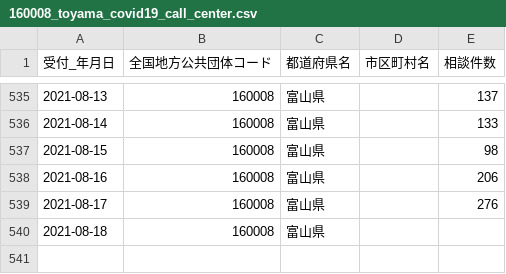
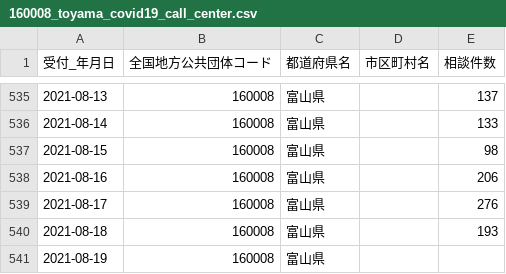
Before and after one commit to terachan0117/covid19-toyama-opendata, a CSV file: data/160008_toyama_covid19_call_center.csv, drawn as a sheet; only a part is shown, gaps mark what is left out.

```diff
--- a/data/160008_toyama_covid19_call_center.csv
+++ b/data/160008_toyama_covid19_call_center.csv
@@ -539,2 +539,3 @@
 2021-08-17,160008,富山県,,276
-2021-08-18,160008,富山県,,
+2021-08-18,160008,富山県,,193
+2021-08-19,160008,富山県,,
```
Also changed, not shown: data/160008_toyama_covid19_antigen_test_people.csv, data/160008_toyama_covid19_confirm_negative.csv, 7 other files.
